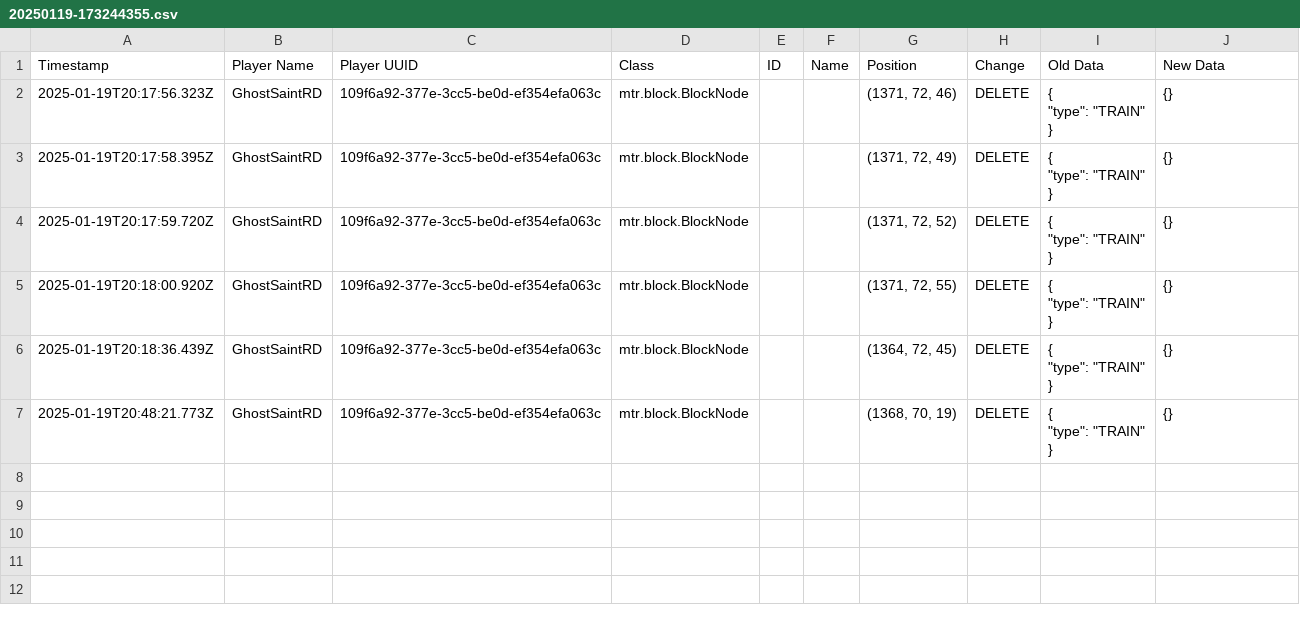
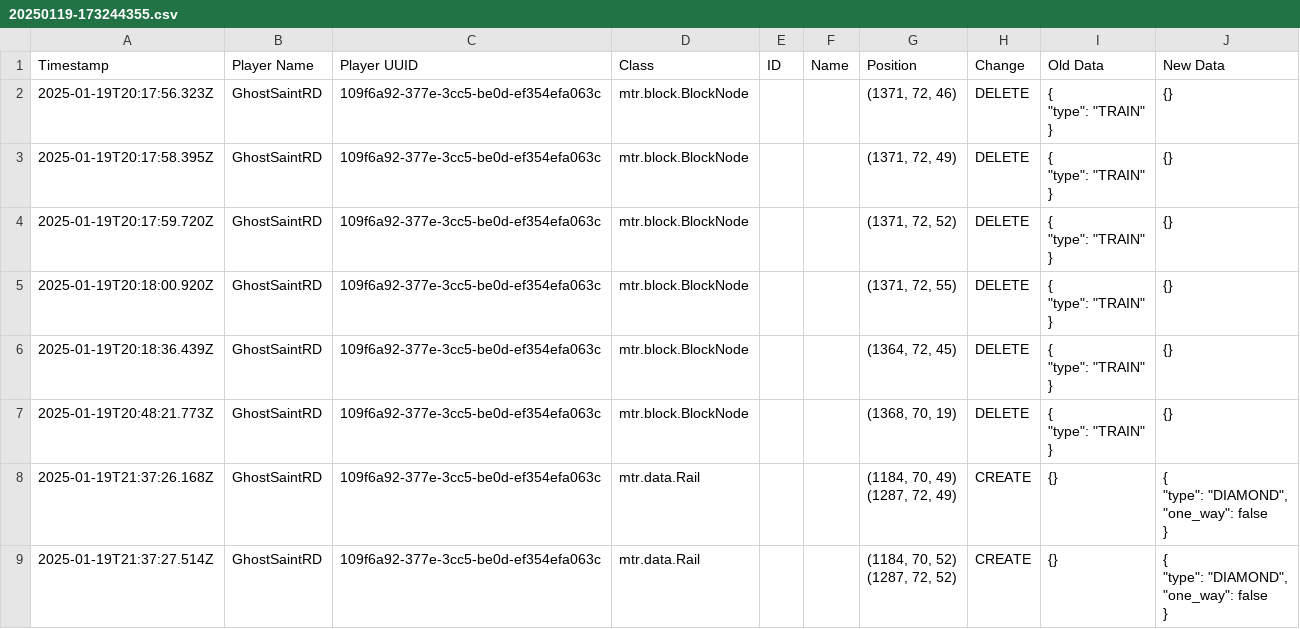
Before and after one commit to Alex25112511/minecraft-server, a CSV file: servidor_minecraft/world/mtr/minecraft/overworld/logs/20250119-173244355.csv, drawn as a sheet; ↵ is a line break in a cell; the diff names each change by its address in the sheet, - before the commit and + after, or states it on an @@ line.

```diff
--- a/servidor_minecraft/world/mtr/minecraft/overworld/logs/20250119-173244355.csv
+++ b/servidor_minecraft/world/mtr/minecraft/overworld/logs/20250119-173244355.csv
+row 8: 2025-01-19T21:37:26.168Z | GhostSaintRD | 109f6a92-377e-3cc5-be0d-ef354efa063c | mtr.data.Rail |  |  | (1184, 70, 49) ↵ (1287, 72, 49) | CREATE | {} | { ↵ "type": "DIAMOND", ↵ "one_way": false ↵ }
+row 9: 2025-01-19T21:37:27.514Z | GhostSaintRD | 109f6a92-377e-3cc5-be0d-ef354efa063c | mtr.data.Rail |  |  | (1184, 70, 52) ↵ (1287, 72, 52) | CREATE | {} | { ↵ "type": "DIAMOND", ↵ "one_way": false ↵ }
```
Also changed, not shown: 43 other files.
